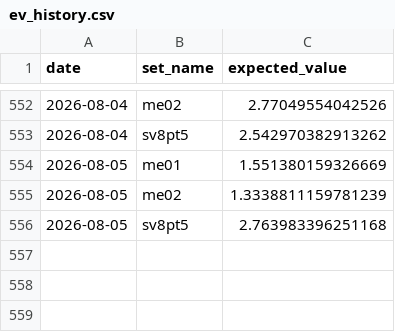
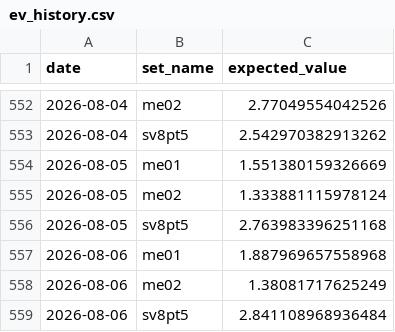
Before and after one commit to matthewisaiahchua-wq/pokemontcgtracker1-1, a CSV file: ev_history.csv, drawn as a sheet; only a part is shown, gaps mark what is left out.

Commit message:
Auto-update EV: Thu Aug  6 10:49:21 UTC 2026

```diff
--- a/ev_history.csv
+++ b/ev_history.csv
@@ -554,3 +554,6 @@ date,set_name,expected_value
 2026-08-05,me01,1.551380159326669
-2026-08-05,me02,1.3338811159781239
+2026-08-05,me02,1.333881115978124
 2026-08-05,sv8pt5,2.763983396251168
+2026-08-06,me01,1.887969657558968
+2026-08-06,me02,1.38081717625249
+2026-08-06,sv8pt5,2.841108968936484
```
